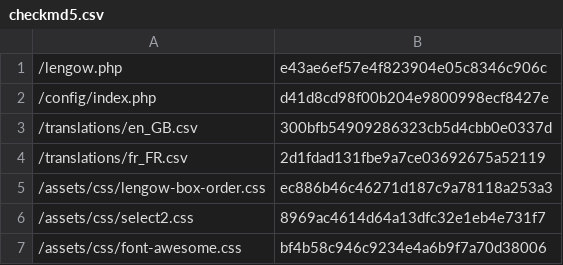
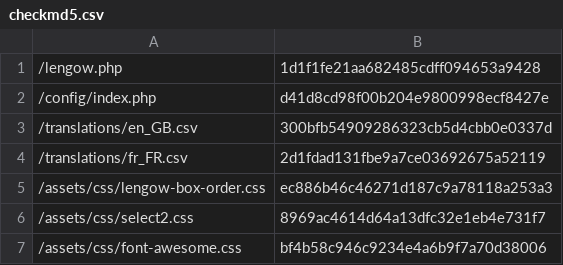
Before and after one commit to lengow/plugin-woocommerce, a CSV file: config/checkmd5.csv, drawn as a sheet; only a part is shown.

```diff
--- a/config/checkmd5.csv
+++ b/config/checkmd5.csv
@@ -1,2 +1,2 @@
-/lengow.php|e43ae6ef57e4f823904e05c8346c906c
+/lengow.php|1d1f1fe21aa682485cdff094653a9428
 /config/index.php|d41d8cd98f00b204e9800998ecf8427e
```
Also changed, not shown: 2 other files.
